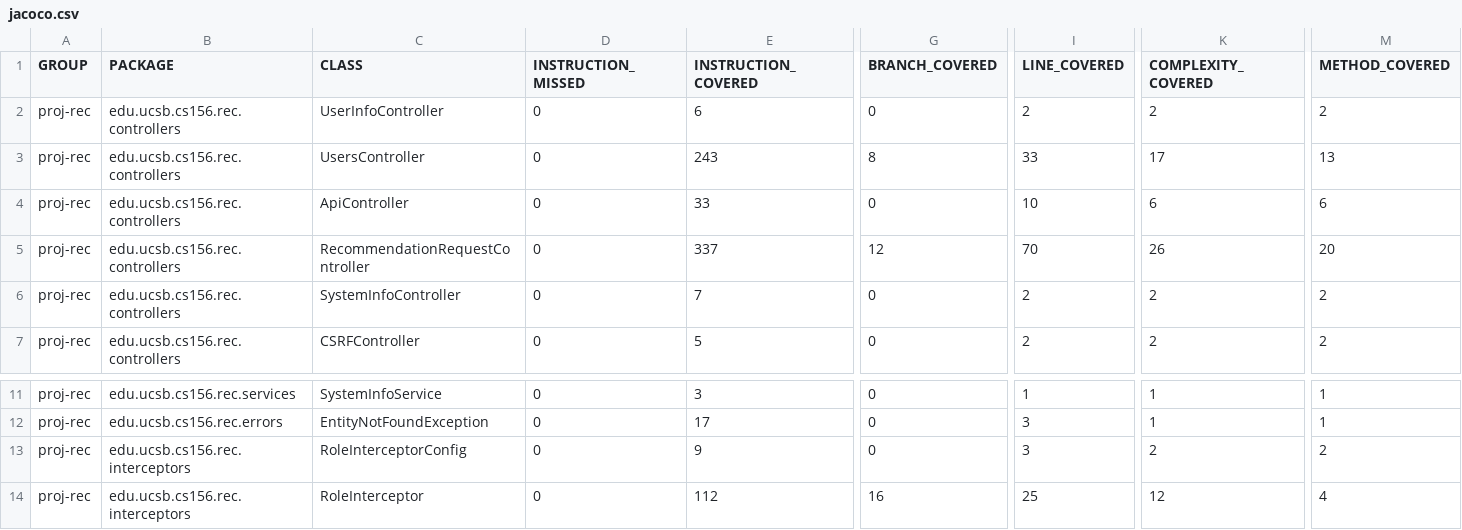
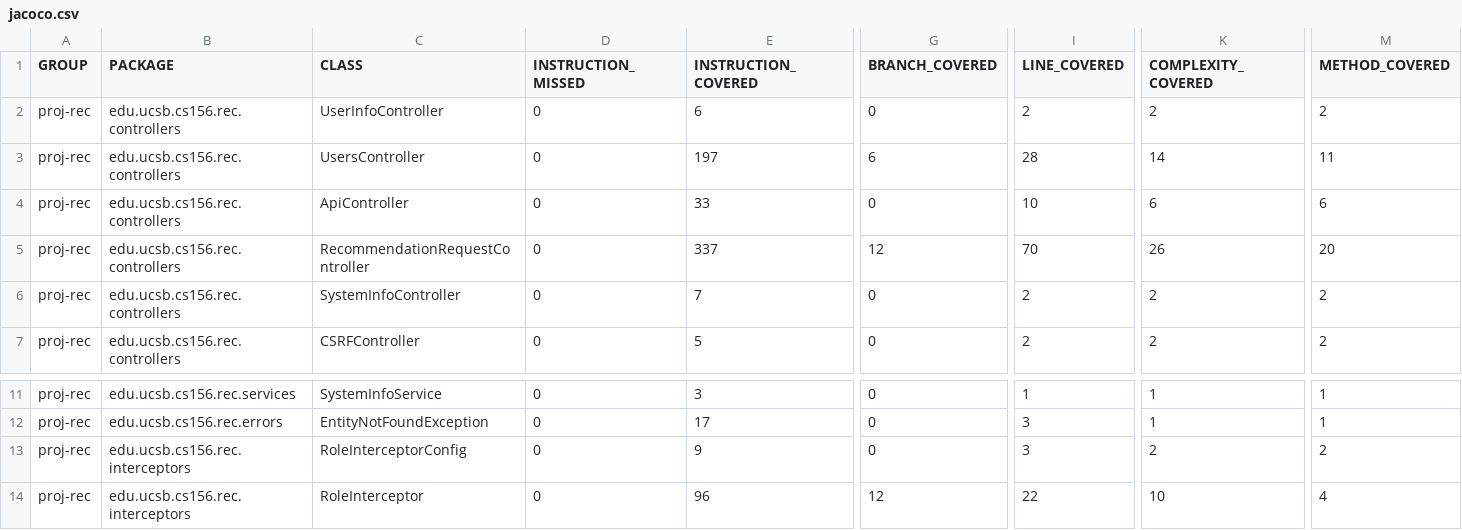
Before and after one commit to ucsb-cs156-s25/proj-rec-s25-16, a CSV file: prs/44/jacoco/jacoco.csv, drawn as a sheet; only a part is shown, gaps mark what is left out; the diff names each change by its address in the sheet, - before the commit and + after, or states it on an @@ line.

```diff
--- a/prs/44/jacoco/jacoco.csv
+++ b/prs/44/jacoco/jacoco.csv
-E3 (INSTRUCTION_COVERED): 243
+E3 (INSTRUCTION_COVERED): 197
-G3 (BRANCH_COVERED): 8
+G3 (BRANCH_COVERED): 6
-I3 (LINE_COVERED): 33
+I3 (LINE_COVERED): 28
-K3 (COMPLEXITY_COVERED): 17
+K3 (COMPLEXITY_COVERED): 14
-M3 (METHOD_COVERED): 13
+M3 (METHOD_COVERED): 11
-E14 (INSTRUCTION_COVERED): 112
+E14 (INSTRUCTION_COVERED): 96
-G14 (BRANCH_COVERED): 16
+G14 (BRANCH_COVERED): 12
-I14 (LINE_COVERED): 25
+I14 (LINE_COVERED): 22
-K14 (COMPLEXITY_COVERED): 12
+K14 (COMPLEXITY_COVERED): 10
```
Also changed, not shown: 11 other files.
